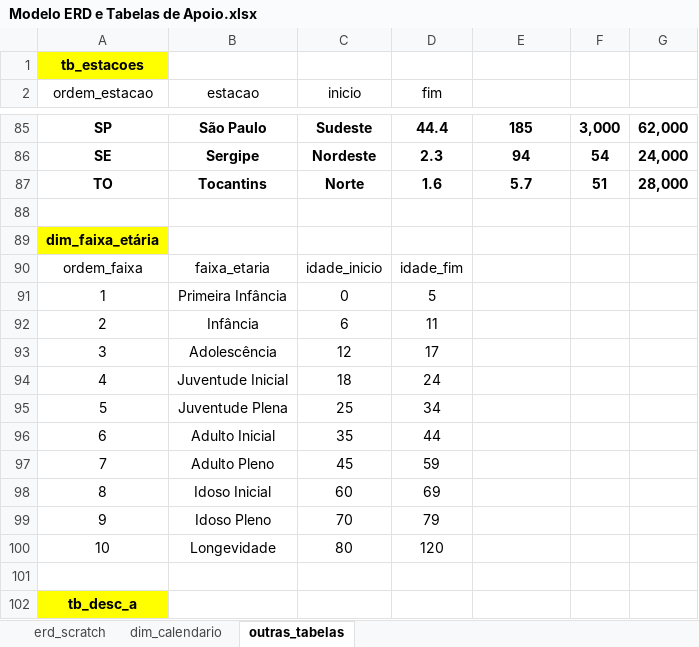
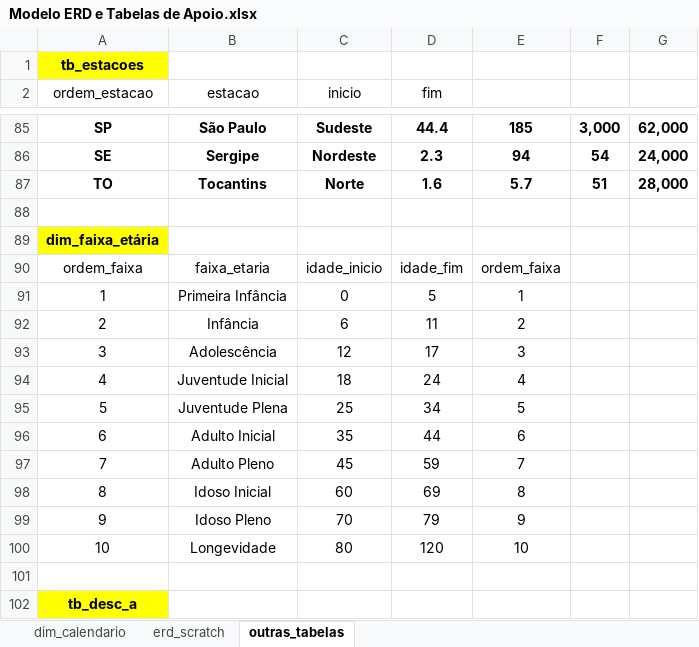
Before and after one commit to kauebr/Projeto-Turing, an Excel workbook: Dados/Modelo ERD e Tabelas de Apoio.xlsx, sheet outras_tabelas, drawn as a sheet; only a part is shown, gaps mark what is left out; values as stored, in another font and other column widths than the file's, no borders; the diff covers the shown part only; the diff names each change by its address in the sheet, - before the commit and + after, or states it on an @@ line.

```diff
--- a/Dados/Modelo ERD e Tabelas de Apoio.xlsx (sheet outras_tabelas)
+++ b/Dados/Modelo ERD e Tabelas de Apoio.xlsx (sheet outras_tabelas)
@@ sheet tab order changed: dim_calendario | erd_scratch | outras_tabelas @@
-E90: (empty)
+E90: ordem_faixa
-E91: (empty)
+E91: 1
-E92: (empty)
+E92: 2
-E93: (empty)
+E93: 3
-E94: (empty)
+E94: 4
-E95: (empty)
+E95: 5
-E96: (empty)
+E96: 6
-E97: (empty)
+E97: 7
-E98: (empty)
+E98: 8
-E99: (empty)
+E99: 9
-E100: (empty)
+E100: 10
```
Also changed, not shown: 56 edited cells and cell formats elsewhere in this sheet, sheet erd_scratch, 10 other files.
